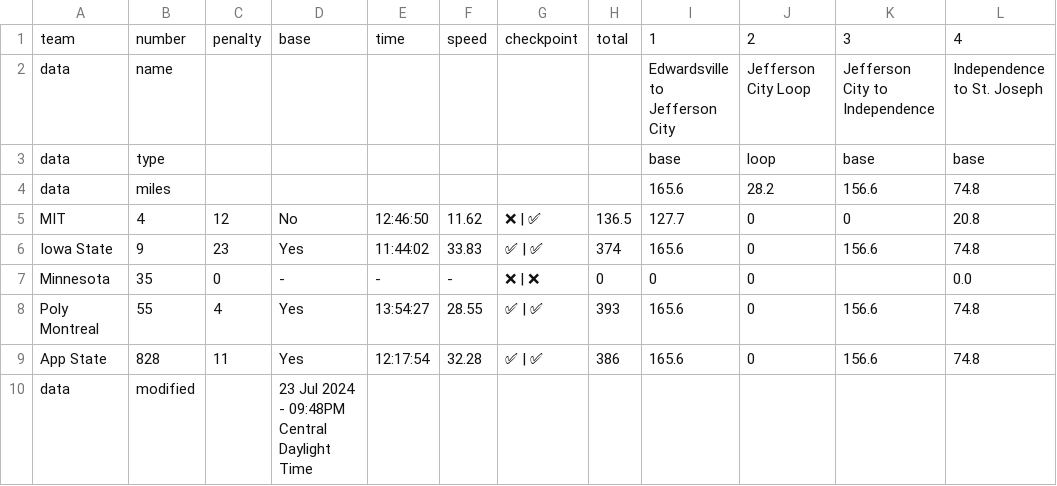
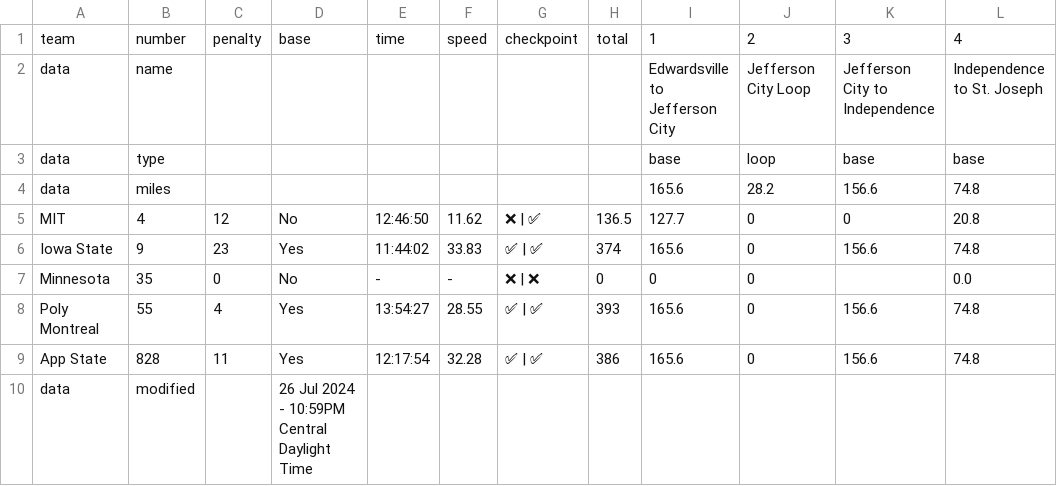
Before and after one commit to jtmullen/asc-fsgp-2024-results, a CSV file: _data/asc/stage2/mov.csv, drawn as a sheet; only a part is shown; the diff names each change by its address in the sheet, - before the commit and + after, or states it on an @@ line.

```diff
--- a/_data/asc/stage2/mov.csv
+++ b/_data/asc/stage2/mov.csv
-D7: -
+D7: No
-D10: 23 Jul 2024 - 09:48PM Central Daylight Time
+D10: 26 Jul 2024 - 10:59PM Central Daylight Time
```
Also changed, not shown: _data/asc/overall/mov.csv.
